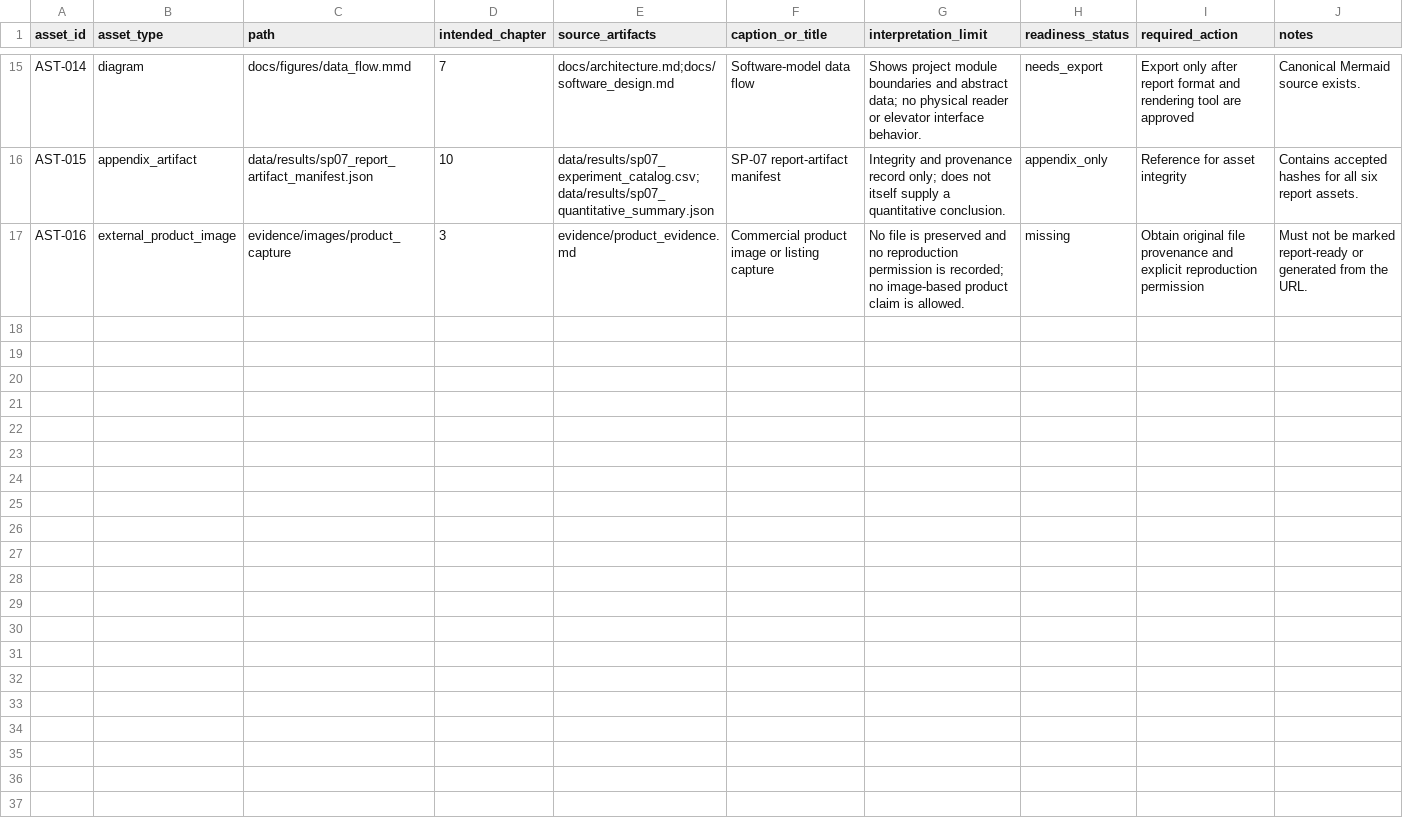
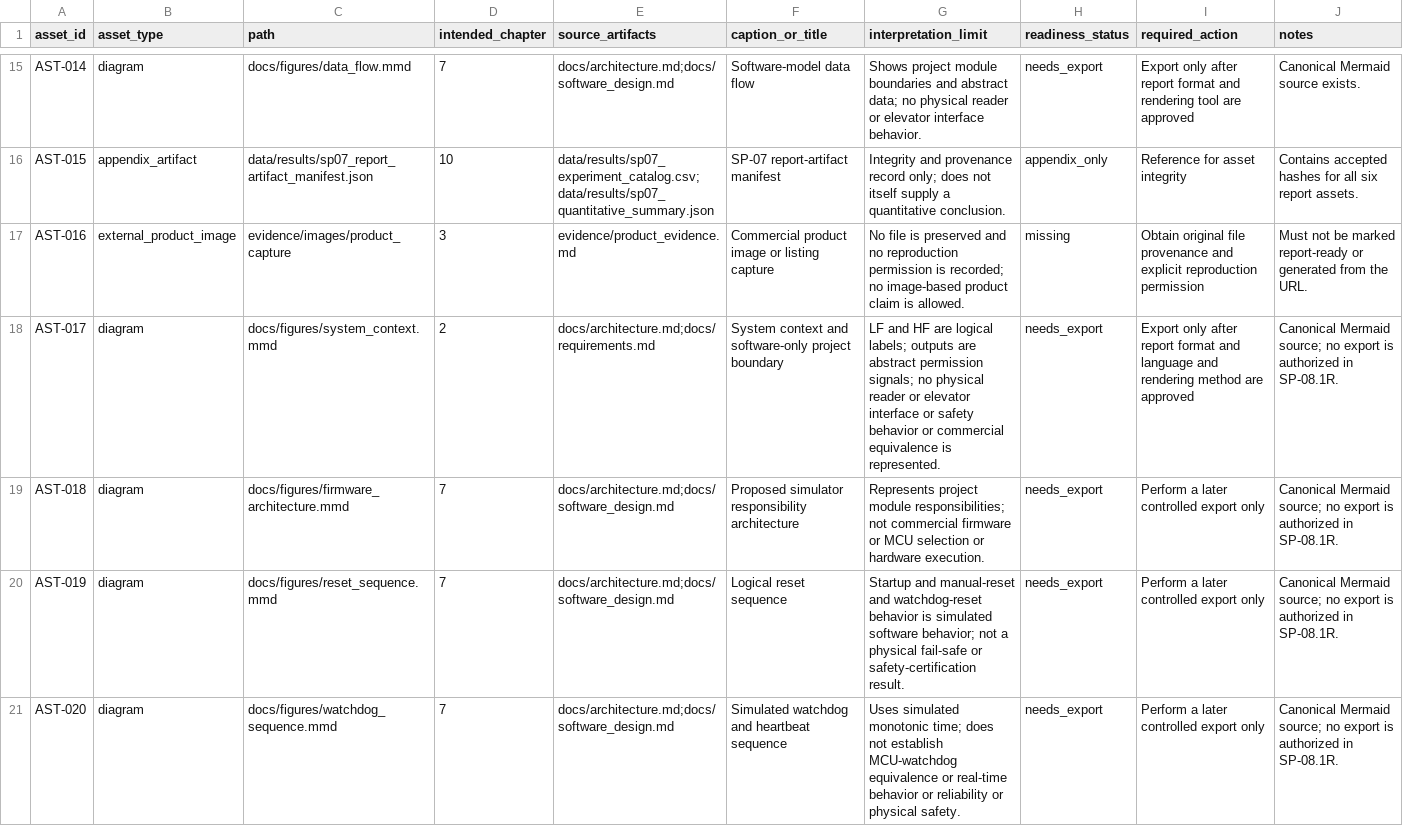
Before and after one commit to BarShtainv/EEEProjectElevator, a CSV file: report/report_asset_register.csv, drawn as a sheet; only a part is shown, gaps mark what is left out.

```diff
--- a/report/report_asset_register.csv
+++ b/report/report_asset_register.csv
@@ -17 +17,5 @@ AST-015,appendix_artifact,data/results/sp07_report_artifact_manifest.json,10,dat
 AST-016,external_product_image,evidence/images/product_capture,3,evidence/product_evidence.md,Commercial product image or listing capture,No file is preserved and no reproduction permission is recorded; no image-based product claim is allowed.,missing,Obtain original file provenance and explicit reproduction permission,Must not be marked report-ready or generated from the URL.
+AST-017,diagram,docs/figures/system_context.mmd,2,docs/architecture.md;docs/requirements.md,System context and software-only project boundary,LF and HF are logical labels; outputs are abstract permission signals; no physical reader or elevator interface or safety behavior or commercial equivalence is represented.,needs_export,Export only after report format and language and rendering method are approved,Canonical Mermaid source; no export is authorized in SP-08.1R.
+AST-018,diagram,docs/figures/firmware_architecture.mmd,7,docs/architecture.md;docs/software_design.md,Proposed simulator responsibility architecture,Represents project module responsibilities; not commercial firmware or MCU selection or hardware execution.,needs_export,Perform a later controlled export only,Canonical Mermaid source; no export is authorized in SP-08.1R.
+AST-019,diagram,docs/figures/reset_sequence.mmd,7,docs/architecture.md;docs/software_design.md,Logical reset sequence,Startup and manual-reset and watchdog-reset behavior is simulated software behavior; not a physical fail-safe or safety-certification result.,needs_export,Perform a later controlled export only,Canonical Mermaid source; no export is authorized in SP-08.1R.
+AST-020,diagram,docs/figures/watchdog_sequence.mmd,7,docs/architecture.md;docs/software_design.md,Simulated watchdog and heartbeat sequence,Uses simulated monotonic time; does not establish MCU-watchdog equivalence or real-time behavior or reliability or physical safety.,needs_export,Perform a later controlled export only,Canonical Mermaid source; no export is authorized in SP-08.1R.
```
Also changed, not shown: 3 other files.
